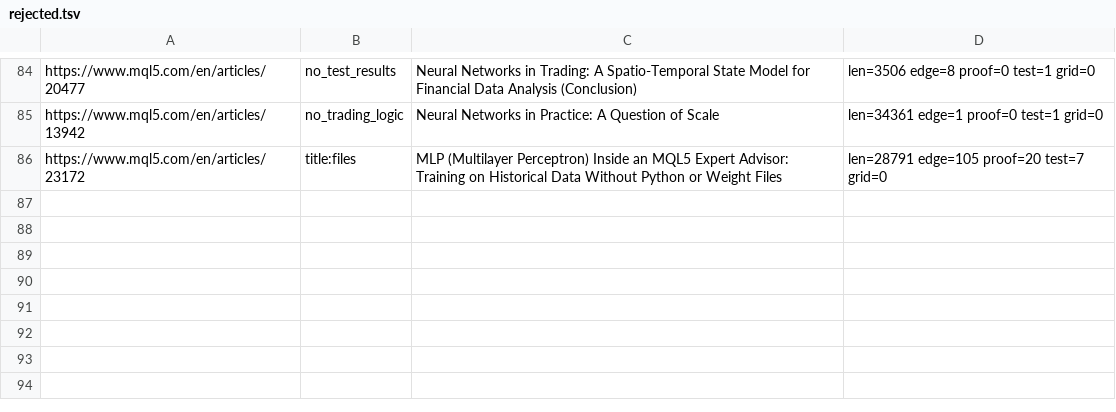
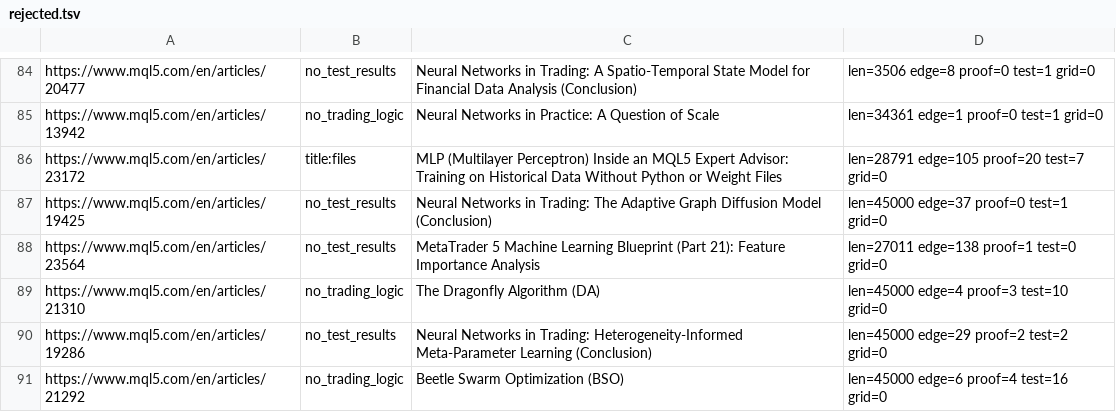
Before and after one commit to igorsegal/XGBoost-edge, a TSV file: data/rejected.tsv, drawn as a sheet; only a part is shown, gaps mark what is left out.

```diff
--- a/data/rejected.tsv
+++ b/data/rejected.tsv
@@ -86 +86,6 @@ https://www.mql5.com/en/articles/13942	no_trading_logic	Neural Networks in Pract
 https://www.mql5.com/en/articles/23172	title:files	MLP (Multilayer Perceptron) Inside an MQL5 Expert Advisor: Training on Historical Data Without Python or Weight Files	len=28791 edge=105 proof=20 test=7 grid=0
+https://www.mql5.com/en/articles/19425	no_test_results	Neural Networks in Trading: The Adaptive Graph Diffusion Model (Conclusion)	len=45000 edge=37 proof=0 test=1 grid=0
+https://www.mql5.com/en/articles/23564	no_test_results	MetaTrader 5 Machine Learning Blueprint (Part 21): Feature Importance Analysis	len=27011 edge=138 proof=1 test=0 grid=0
+https://www.mql5.com/en/articles/21310	no_trading_logic	The Dragonfly Algorithm (DA)	len=45000 edge=4 proof=3 test=10 grid=0
+https://www.mql5.com/en/articles/19286	no_test_results	Neural Networks in Trading: Heterogeneity-Informed Meta-Parameter Learning (Conclusion)	len=45000 edge=29 proof=2 test=2 grid=0
+https://www.mql5.com/en/articles/21292	no_trading_logic	Beetle Swarm Optimization (BSO)	len=45000 edge=6 proof=4 test=16 grid=0
```
Also changed, not shown: 16 other files.
